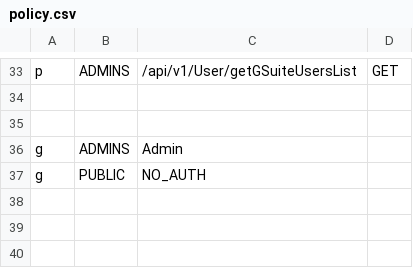
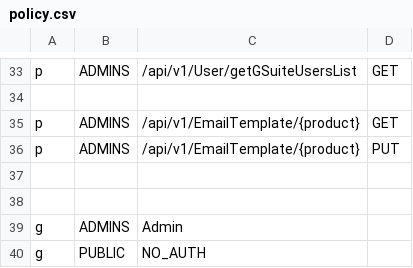
Before and after one commit to trishant-lab/complex-pr-batch-v1, a CSV file: app/core/pycasbin/policy.csv, drawn as a sheet; only a part is shown, gaps mark what is left out; the diff names each change by its address in the sheet, - before the commit and + after, or states it on an @@ line.

Commit message:
added email temaplate route

```diff
--- a/app/core/pycasbin/policy.csv
+++ b/app/core/pycasbin/policy.csv
+row 35: p | ADMINS | /api/v1/EmailTemplate/{product} | GET
+row 36: p | ADMINS | /api/v1/EmailTemplate/{product} | PUT
+row 37: (empty)
```
Also changed, not shown: 5 other files.
